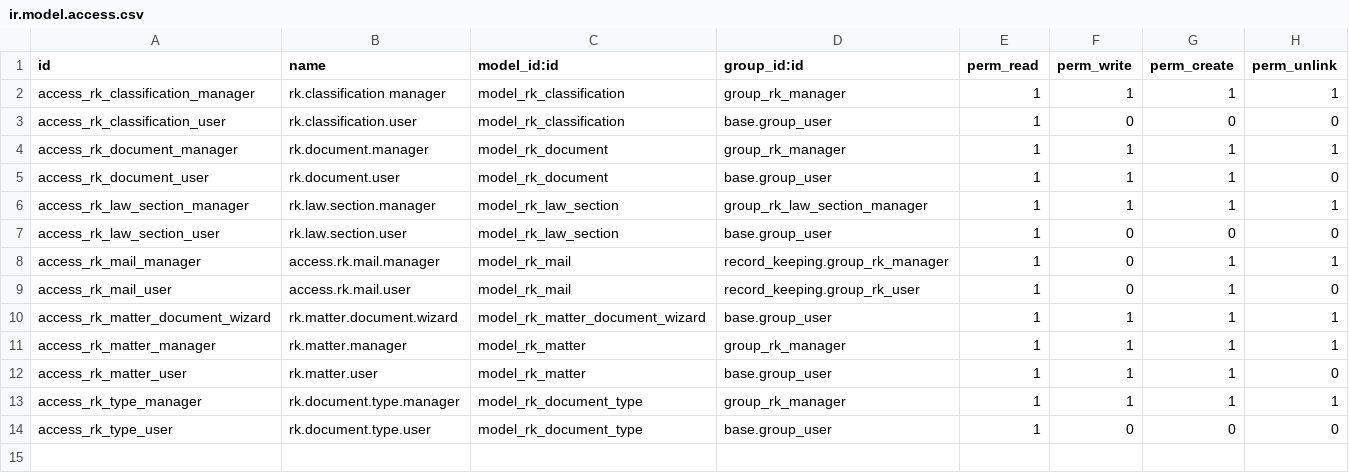
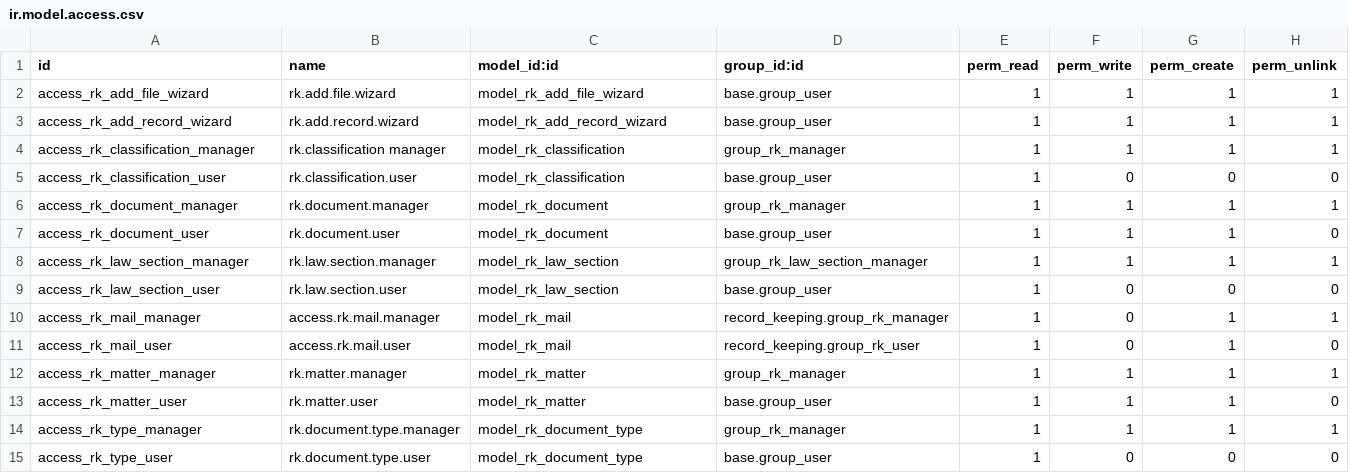
Before and after one commit to vertelab/odoo-record-keeping, a CSV file: record_keeping/security/ir.model.access.csv, drawn as a sheet; removed rows and columns are numbered as before the commit, all else as after; the diff names each change by its address in the sheet, - before the commit and + after, or states it on an @@ line.

```diff
--- a/record_keeping/security/ir.model.access.csv
+++ b/record_keeping/security/ir.model.access.csv
+row 2: access_rk_add_file_wizard | rk.add.file.wizard | model_rk_add_file_wizard | base.group_user | 1 | 1 | 1 | 1
+row 3: access_rk_add_record_wizard | rk.add.record.wizard | model_rk_add_record_wizard | base.group_user | 1 | 1 | 1 | 1
-row 10: access_rk_matter_document_wizard | rk.matter.document.wizard | model_rk_matter_document_wizard | base.group_user | 1 | 1 | 1 | 1
```
Also changed, not shown: 19 other files.
